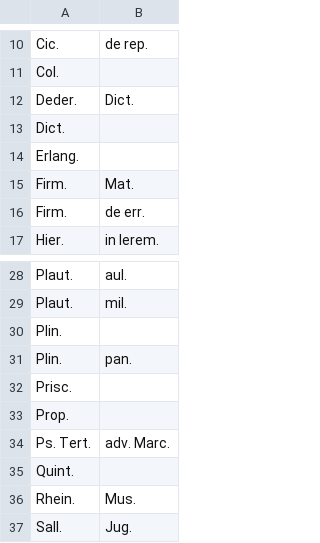
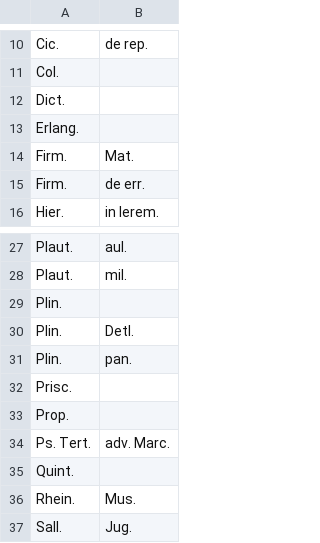
Before and after one commit to PonteIneptique/Georges, a CSV file: output/CSVs/author-with-title-primary-source-sample.csv, drawn as a sheet; only a part is shown, gaps mark what is left out.

```diff
--- a/output/CSVs/author-with-title-primary-source-sample.csv
+++ b/output/CSVs/author-with-title-primary-source-sample.csv
@@ -11,3 +11,2 @@ Cic.	de rep.
 Col.
-Deder.	Dict.
 Dict.
@@ -30,2 +29,3 @@ Plaut.	mil.
 Plin.
+Plin.	Detl.
 Plin.	pan.
```
Also changed, not shown: 3 other files.
